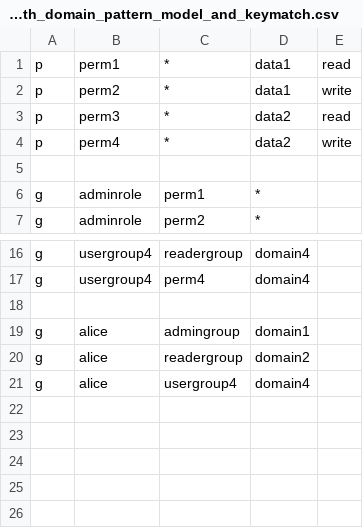
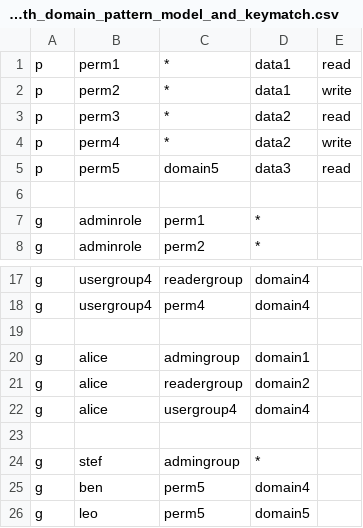
Before and after one commit to php-casbin/php-casbin, a CSV file: examples/rbac_with_domain_pattern_model_and_keymatch.csv, drawn as a sheet; only a part is shown, gaps mark what is left out; the diff names each change by its address in the sheet, - before the commit and + after, or states it on an @@ line.

Commit message:
fix: domain with patern and keymatch

```diff
--- a/examples/rbac_with_domain_pattern_model_and_keymatch.csv
+++ b/examples/rbac_with_domain_pattern_model_and_keymatch.csv
+row 5: p | perm5 | domain5 | data3 | read
+row 23: (empty)
+row 24: g | stef | admingroup | *
+row 25: g | ben | perm5 | domain4
+row 26: g | leo | perm5 | domain5
```
Also changed, not shown: 1 other file.
